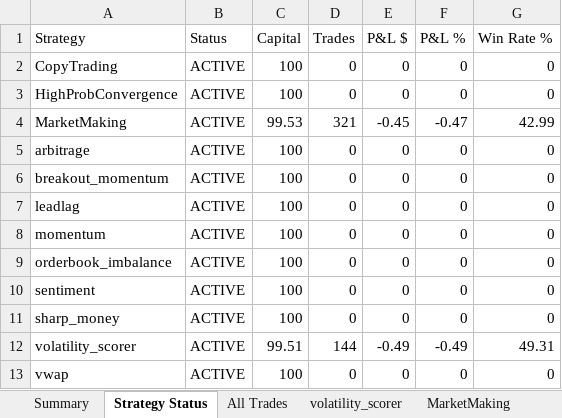
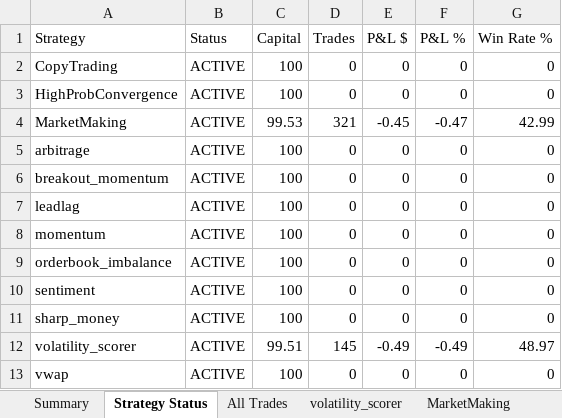
Before and after one commit to herbalclaw/polymarket-strategy-tester, an Excel workbook: live_trading_results.xlsx, sheet Strategy Status, drawn as a sheet; values as stored, in another font and other column widths than the file's, no borders; the diff names each change by its address in the sheet, - before the commit and + after, or states it on an @@ line.

Commit message:
Trade #466 closed at 2026-02-17 11:33:37 - unknown UNKNOWN +0.000%

```diff
--- a/live_trading_results.xlsx (sheet Strategy Status)
+++ b/live_trading_results.xlsx (sheet Strategy Status)
-D12 (Trades): 144
+D12 (Trades): 145
-G12 (Win Rate %): 49.31
+G12 (Win Rate %): 48.97
```
Also changed, not shown: sheet volatility_scorer, sheet All Trades, sheet Summary.
